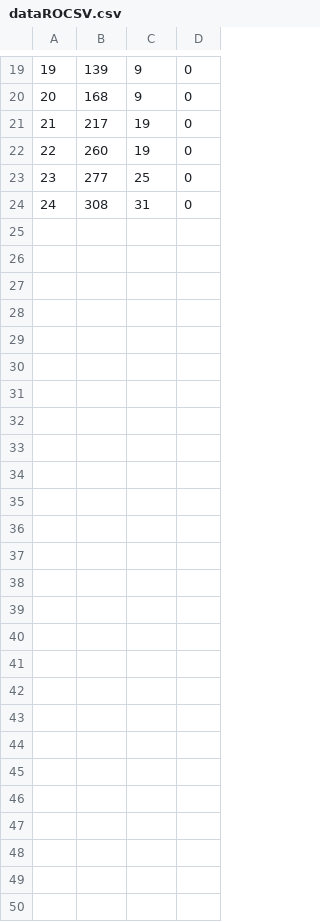
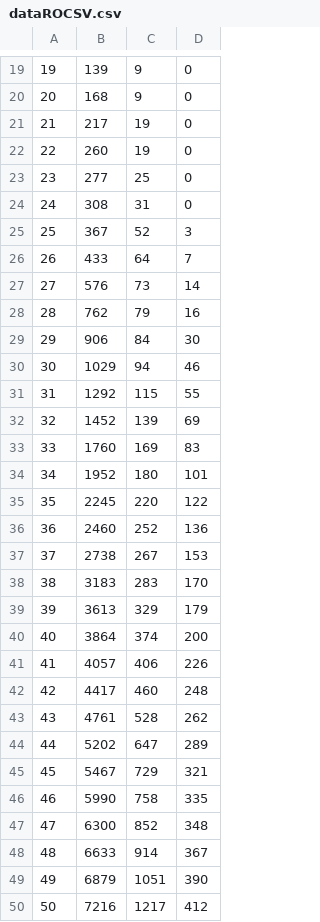
Before and after one commit to lorandparajdi/COVID-19-RO, a CSV file: dataROCSV.csv, drawn as a sheet; only a part is shown, gaps mark what is left out; the diff names each change by its address in the sheet, - before the commit and + after, or states it on an @@ line.

Commit message:
Update dataROCSV.csv

```diff
--- a/dataROCSV.csv
+++ b/dataROCSV.csv
+row 25: 25 | 367 | 52 | 3
+row 26: 26 | 433 | 64 | 7
+row 27: 27 | 576 | 73 | 14
+row 28: 28 | 762 | 79 | 16
+row 29: 29 | 906 | 84 | 30
+row 30: 30 | 1029 | 94 | 46
+row 31: 31 | 1292 | 115 | 55
+row 32: 32 | 1452 | 139 | 69
+row 33: 33 | 1760 | 169 | 83
+row 34: 34 | 1952 | 180 | 101
+row 35: 35 | 2245 | 220 | 122
+row 36: 36 | 2460 | 252 | 136
+row 37: 37 | 2738 | 267 | 153
+row 38: 38 | 3183 | 283 | 170
+row 39: 39 | 3613 | 329 | 179
+row 40: 40 | 3864 | 374 | 200
+row 41: 41 | 4057 | 406 | 226
+row 42: 42 | 4417 | 460 | 248
+row 43: 43 | 4761 | 528 | 262
+row 44: 44 | 5202 | 647 | 289
+row 45: 45 | 5467 | 729 | 321
+row 46: 46 | 5990 | 758 | 335
+row 47: 47 | 6300 | 852 | 348
+row 48: 48 | 6633 | 914 | 367
+row 49: 49 | 6879 | 1051 | 390
+row 50: 50 | 7216 | 1217 | 412
```
